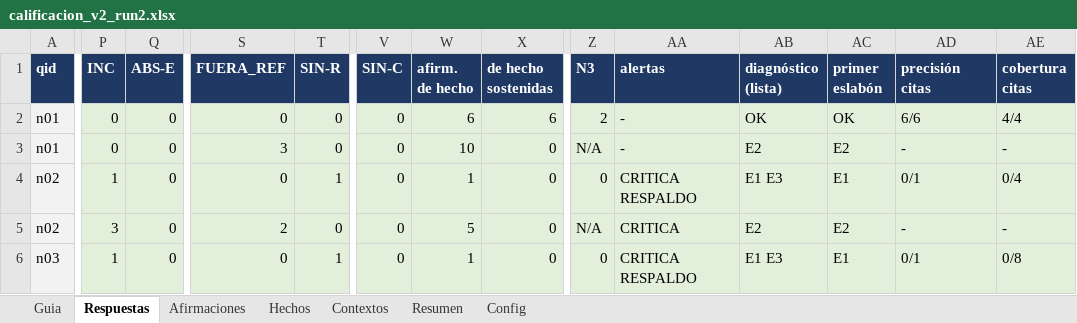
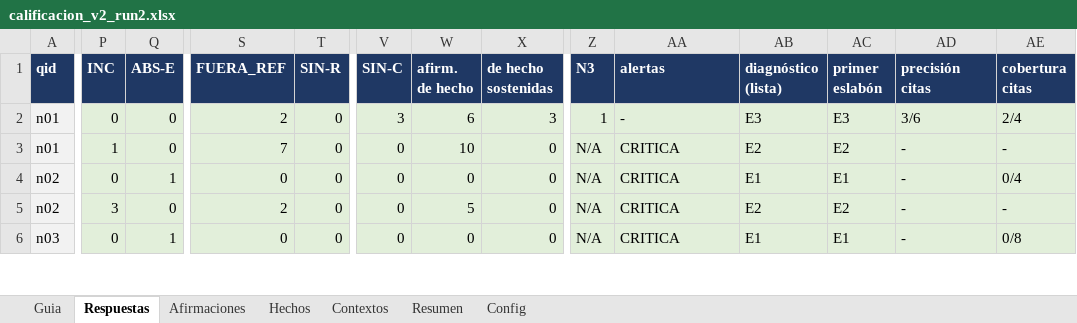
Before and after one commit to zds-184/rag-generico, an Excel workbook: eval/run2/calificacion_v2_run2.xlsx, sheet Respuestas, drawn as a sheet; only a part is shown, gaps mark what is left out; values as stored, in another font and other column widths than the file's, no borders; the diff covers the shown part only; the diff names each change by its address in the sheet, - before the commit and + after, or states it on an @@ line.

```diff
--- a/eval/run2/calificacion_v2_run2.xlsx (sheet Respuestas)
+++ b/eval/run2/calificacion_v2_run2.xlsx (sheet Respuestas)
-S2 (FUERA_REF): 0
+S2 (FUERA_REF): 2
-V2 (SIN-C): 0
+V2 (SIN-C): 3
-X2 (de hecho sostenidas): 6
+X2 (de hecho sostenidas): 3
-Z2 (N3): 2
+Z2 (N3): 1
-AB2 (diagnóstico (lista)): OK
+AB2 (diagnóstico (lista)): E3
-AC2 (primer eslabón): OK
+AC2 (primer eslabón): E3
-AD2 (precisión citas): 6/6
+AD2 (precisión citas): 3/6
-AE2 (cobertura citas): 4/4
+AE2 (cobertura citas): 2/4
-P3 (INC): 0
+P3 (INC): 1
-S3 (FUERA_REF): 3
+S3 (FUERA_REF): 7
-AA3 (alertas): -
+AA3 (alertas): CRITICA
-P4 (INC): 1
+P4 (INC): 0
-Q4 (ABS-E): 0
+Q4 (ABS-E): 1
-T4 (SIN-R): 1
+T4 (SIN-R): 0
-W4 (afirm. de hecho): 1
+W4 (afirm. de hecho): 0
-Z4 (N3): 0
+Z4 (N3): N/A
-AA4 (alertas): CRITICA RESPALDO
+AA4 (alertas): CRITICA
-AB4 (diagnóstico (lista)): E1 E3
+AB4 (diagnóstico (lista)): E1
-AD4 (precisión citas): 0/1
+AD4 (precisión citas): -
-P6 (INC): 1
+P6 (INC): 0
-Q6 (ABS-E): 0
+Q6 (ABS-E): 1
-T6 (SIN-R): 1
+T6 (SIN-R): 0
-W6 (afirm. de hecho): 1
+W6 (afirm. de hecho): 0
-Z6 (N3): 0
+Z6 (N3): N/A
-AA6 (alertas): CRITICA RESPALDO
+AA6 (alertas): CRITICA
-AB6 (diagnóstico (lista)): E1 E3
+AB6 (diagnóstico (lista)): E1
-AD6 (precisión citas): 0/1
+AD6 (precisión citas): -
```
Also changed, not shown: 72 edited cells elsewhere in this sheet, sheet Contextos, sheet Afirmaciones, sheet Hechos, sheet Resumen, sheet Config, 1 other file.
